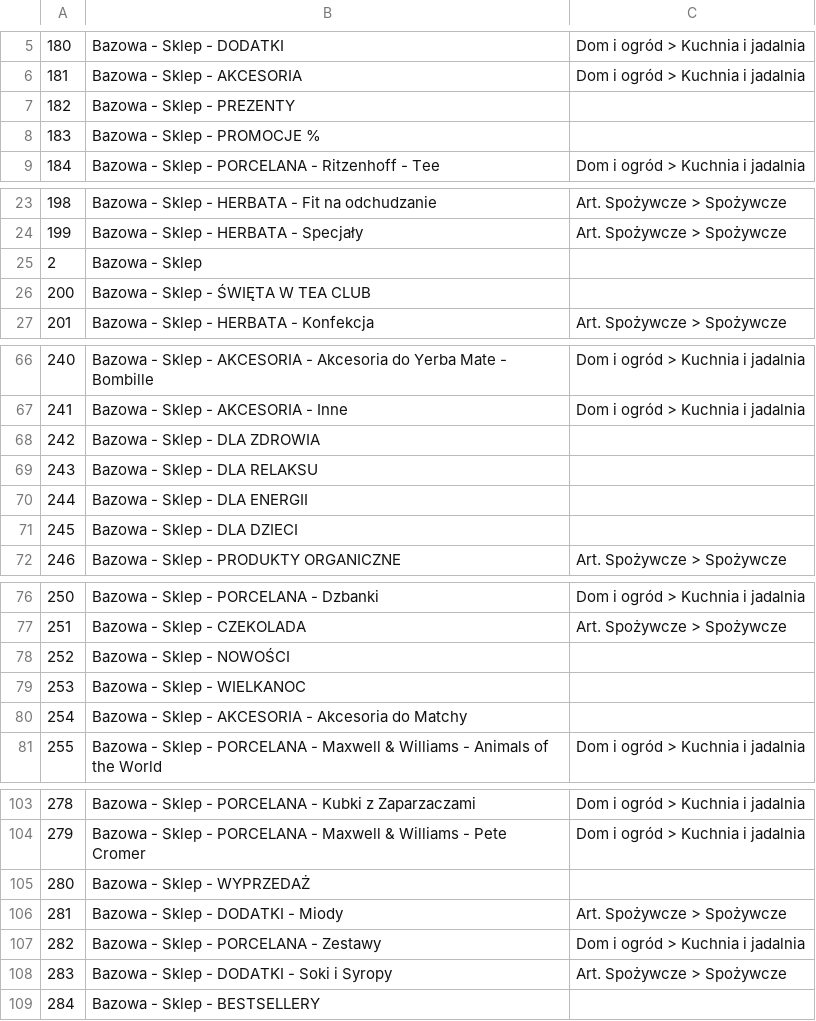
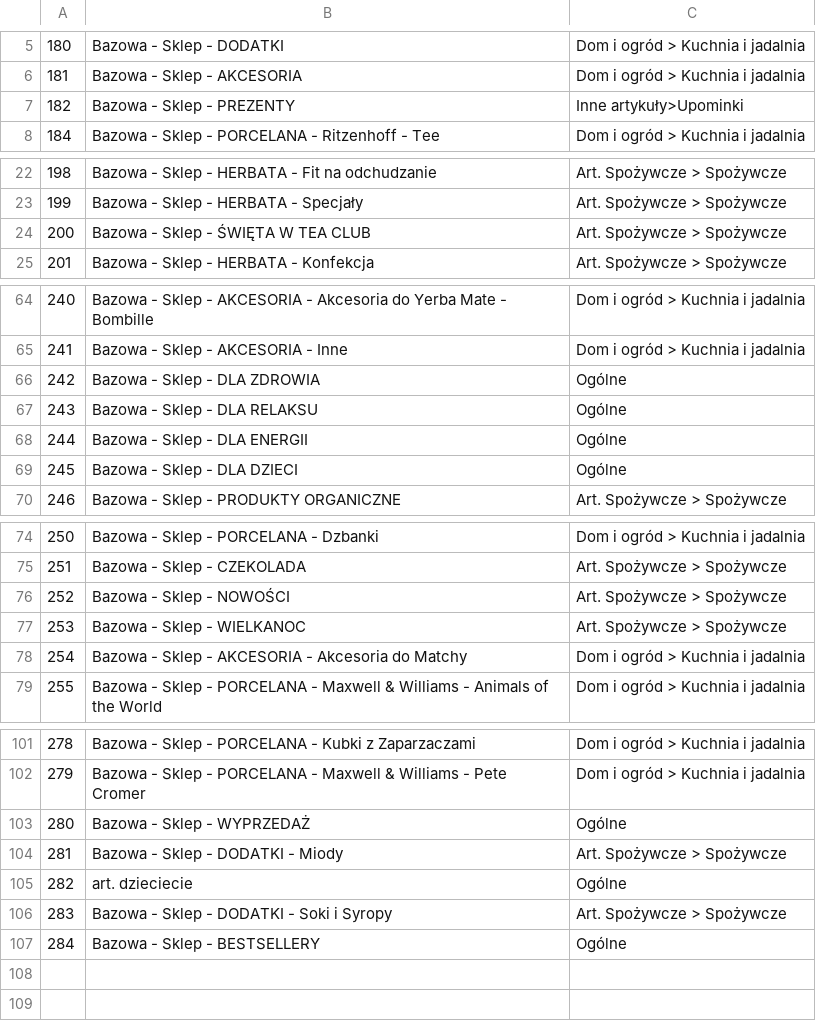
Before and after one commit to pogasanov/thegateway, a CSV file: prestashop_pkg/prestashop/category_mappings_teaclub_com_pl.csv, drawn as a sheet; only a part is shown, gaps mark what is left out; the diff covers the shown part only.

Commit message:
Update prestashop category mappings

```diff
--- a/prestashop_pkg/prestashop/category_mappings_teaclub_com_pl.csv
+++ b/prestashop_pkg/prestashop/category_mappings_teaclub_com_pl.csv
@@ -6,4 +6,3 @@
 181,Bazowa - Sklep - AKCESORIA,Dom i ogród > Kuchnia i jadalnia
-182,Bazowa - Sklep - PREZENTY,
-183,Bazowa - Sklep - PROMOCJE %,
+182,Bazowa - Sklep - PREZENTY,Inne artykuły>Upominki
 184,Bazowa - Sklep - PORCELANA - Ritzenhoff - Tee,Dom i ogród > Kuchnia i jadalnia
@@ -24,4 +23,3 @@
 199,Bazowa - Sklep - HERBATA - Specjały,Art. Spożywcze > Spożywcze
-2,Bazowa - Sklep,
-200,Bazowa - Sklep - ŚWIĘTA W TEA CLUB,
+200,Bazowa - Sklep - ŚWIĘTA W TEA CLUB,Art. Spożywcze > Spożywcze
 201,Bazowa - Sklep - HERBATA - Konfekcja,Art. Spożywcze > Spożywcze
@@ -67,6 +65,6 @@
 241,Bazowa - Sklep - AKCESORIA - Inne,Dom i ogród > Kuchnia i jadalnia
-242,Bazowa - Sklep - DLA ZDROWIA,
-243,Bazowa - Sklep - DLA RELAKSU,
-244,Bazowa - Sklep - DLA ENERGII,
-245,Bazowa - Sklep - DLA DZIECI,
+242,Bazowa - Sklep - DLA ZDROWIA,Ogólne
+243,Bazowa - Sklep - DLA RELAKSU,Ogólne
+244,Bazowa - Sklep - DLA ENERGII,Ogólne
+245,Bazowa - Sklep - DLA DZIECI,Ogólne
 246,Bazowa - Sklep - PRODUKTY ORGANICZNE,Art. Spożywcze > Spożywcze
@@ -77,5 +75,5 @@
 251,Bazowa - Sklep - CZEKOLADA,Art. Spożywcze > Spożywcze
-252,Bazowa - Sklep - NOWOŚCI,
-253,Bazowa - Sklep - WIELKANOC,
-254,Bazowa - Sklep - AKCESORIA - Akcesoria do Matchy,
+252,Bazowa - Sklep - NOWOŚCI,Art. Spożywcze > Spożywcze
+253,Bazowa - Sklep - WIELKANOC,Art. Spożywcze > Spożywcze
+254,Bazowa - Sklep - AKCESORIA - Akcesoria do Matchy,Dom i ogród > Kuchnia i jadalnia
 255,Bazowa - Sklep - PORCELANA - Maxwell & Williams - Animals of the World,Dom i ogród > Kuchnia i jadalnia
@@ -104,6 +102,6 @@
 279,Bazowa - Sklep - PORCELANA - Maxwell & Williams - Pete Cromer,Dom i ogród > Kuchnia i jadalnia
-280,Bazowa - Sklep - WYPRZEDAŻ,
+280,Bazowa - Sklep - WYPRZEDAŻ,Ogólne
 281,Bazowa - Sklep - DODATKI - Miody,Art. Spożywcze > Spożywcze
-282,Bazowa - Sklep - PORCELANA - Zestawy,Dom i ogród > Kuchnia i jadalnia
+282,art. dzieciecie,Ogólne
 283,Bazowa - Sklep - DODATKI - Soki i Syropy,Art. Spożywcze > Spożywcze
-284,Bazowa - Sklep - BESTSELLERY,
+284,Bazowa - Sklep - BESTSELLERY,Ogólne
```
Also changed, not shown: 1 edited cell elsewhere in this file, prestashop_pkg/prestashop/category_mappings_nouveau_pl.csv.
